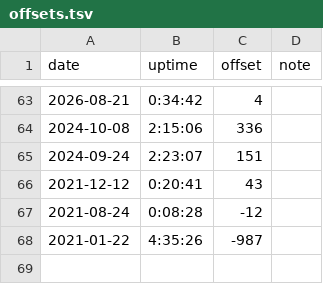
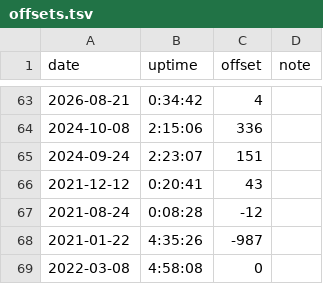
Before and after one commit to nbros/ong_music, a TSV file: offsets.tsv, drawn as a sheet; only a part is shown, gaps mark what is left out.

Commit message:
Offsets of 2022-03-08: only at 4:58:08 0:00
4:58:08	0

```diff
--- a/offsets.tsv
+++ b/offsets.tsv
@@ -68 +68,2 @@ date	uptime	offset	note
 2021-01-22	4:35:26	-987	
+2022-03-08	4:58:08	0	
```
